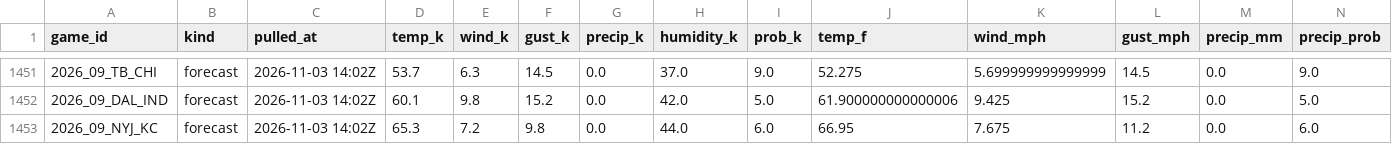
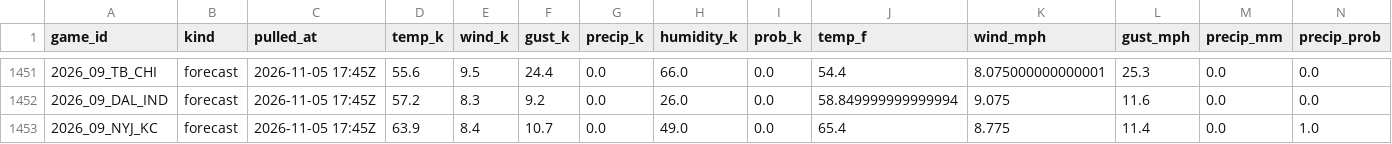
Before and after one commit to WeakLearners/nfl-props, a CSV file: data/weather/game_weather.csv, drawn as a sheet; only a part is shown, gaps mark what is left out; the diff covers the shown part only.

```diff
--- a/data/weather/game_weather.csv
+++ b/data/weather/game_weather.csv
@@ -1451,3 +1451,3 @@ game_id,kind,pulled_at,temp_k,wind_k,gust_k,precip_k,humidity_k,prob_k,temp_f,wi
-2026_09_TB_CHI,forecast,2026-11-03 14:02Z,53.7,6.3,14.5,0.0,37.0,9.0,52.275,5.699999999999999,14.5,0.0,9.0
-2026_09_DAL_IND,forecast,2026-11-03 14:02Z,60.1,9.8,15.2,0.0,42.0,5.0,61.900000000000006,9.425,15.2,0.0,5.0
-2026_09_NYJ_KC,forecast,2026-11-03 14:02Z,65.3,7.2,9.8,0.0,44.0,6.0,66.95,7.675,11.2,0.0,6.0
+2026_09_TB_CHI,forecast,2026-11-05 17:45Z,55.6,9.5,24.4,0.0,66.0,0.0,54.4,8.075000000000001,25.3,0.0,0.0
+2026_09_DAL_IND,forecast,2026-11-05 17:45Z,57.2,8.3,9.2,0.0,26.0,0.0,58.849999999999994,9.075,11.6,0.0,0.0
+2026_09_NYJ_KC,forecast,2026-11-05 17:45Z,63.9,8.4,10.7,0.0,49.0,0.0,65.4,8.775,11.4,0.0,1.0
```
Also changed, not shown: 1 added row and 95 edited cells elsewhere in this file, data/weather/forecast_log.csv.
